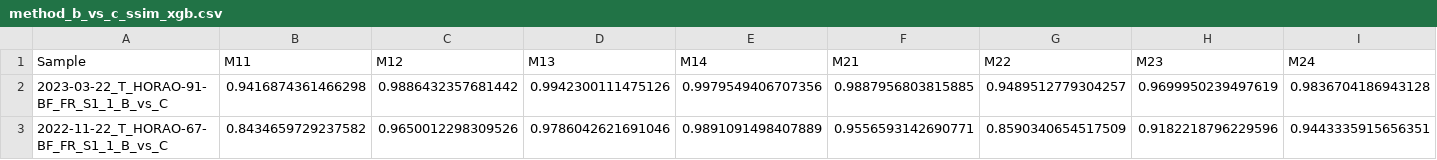
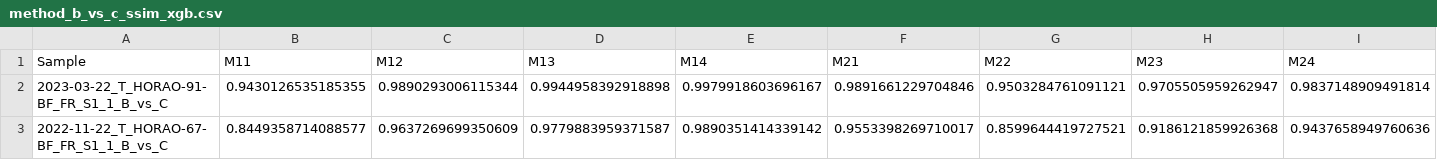
Before and after one commit to chaetries/partialMuellerPrTest, a CSV file: results/brain/method_b_vs_c_ssim_xgb.csv, drawn as a sheet; only a part is shown; the diff covers the shown part only; the diff names each change by its address in the sheet, - before the commit and + after, or states it on an @@ line.

```diff
--- a/results/brain/method_b_vs_c_ssim_xgb.csv
+++ b/results/brain/method_b_vs_c_ssim_xgb.csv
-B2 (M11): 0.9416874361466298
+B2 (M11): 0.9430126535185355
-C2 (M12): 0.9886432357681442
+C2 (M12): 0.9890293006115344
-D2 (M13): 0.9942300111475126
+D2 (M13): 0.9944958392918898
-E2 (M14): 0.9979549406707356
+E2 (M14): 0.9979918603696167
-F2 (M21): 0.9887956803815885
+F2 (M21): 0.9891661229704846
-G2 (M22): 0.9489512779304257
+G2 (M22): 0.9503284761091121
-H2 (M23): 0.9699950239497619
+H2 (M23): 0.9705505959262947
-I2 (M24): 0.9836704186943128
+I2 (M24): 0.9837148909491814
-B3 (M11): 0.8434659729237582
+B3 (M11): 0.8449358714088577
-C3 (M12): 0.9650012298309526
+C3 (M12): 0.9637269699350609
-D3 (M13): 0.9786042621691046
+D3 (M13): 0.9779883959371587
-E3 (M14): 0.9891091498407889
+E3 (M14): 0.9890351414339142
-F3 (M21): 0.9556593142690771
+F3 (M21): 0.9553398269710017
-G3 (M22): 0.8590340654517509
+G3 (M22): 0.8599644419727521
-H3 (M23): 0.9182218796229596
+H3 (M23): 0.9186121859926368
-I3 (M24): 0.9443335915656351
+I3 (M24): 0.9437658949760636
```
Also changed, not shown: 64 edited cells elsewhere in this file, results/brain/comparison_summary_xgb.csv, results/brain/method_a_vs_c_ssim_xgb.csv, 15 other files.
